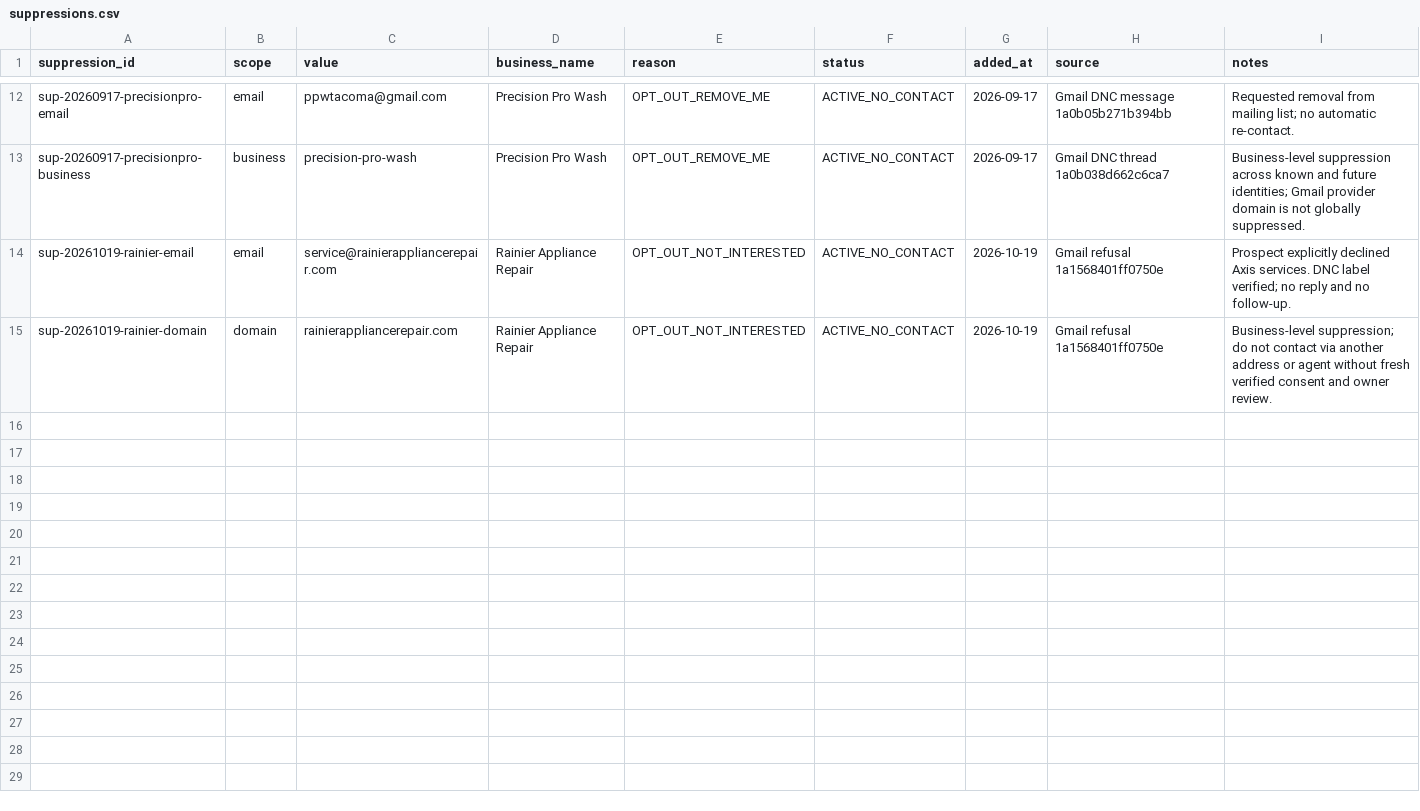
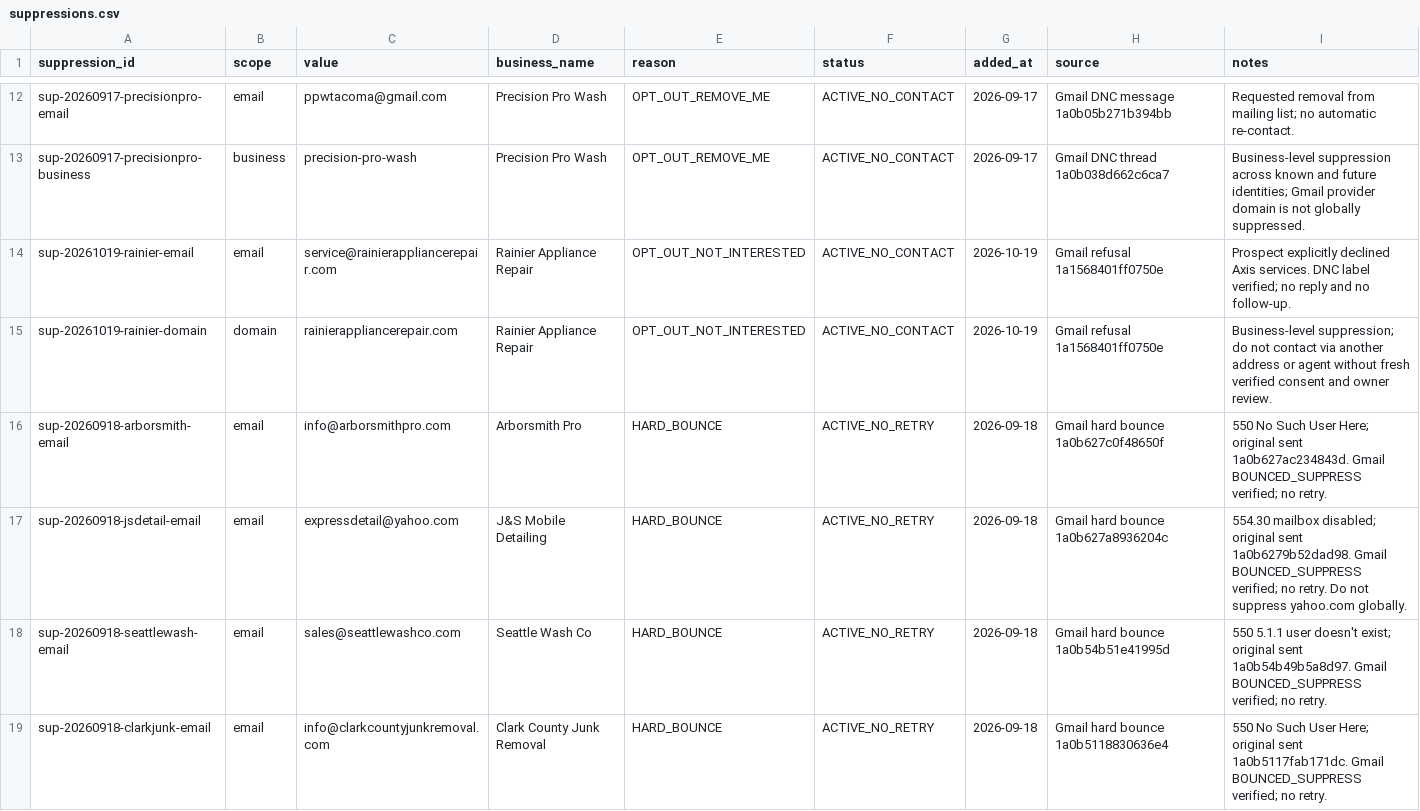
Before and after one commit to 1oldguyinaz-glitch/Master-Promt, a CSV file: axis-omni-commerce/outreach/suppressions.csv, drawn as a sheet; only a part is shown, gaps mark what is left out; the diff names each change by its address in the sheet, - before the commit and + after, or states it on an @@ line.

Commit message:
Sync four verified September Gmail hard-bounce suppressions into durable DNC preflight

```diff
--- a/axis-omni-commerce/outreach/suppressions.csv
+++ b/axis-omni-commerce/outreach/suppressions.csv
+row 16: sup-20260918-arborsmith-email | email | info@arborsmithpro.com | Arborsmith Pro | HARD_BOUNCE | ACTIVE_NO_RETRY | 2026-09-18 | Gmail hard bounce 1a0b627c0f48650f | 550 No Such User Here; original sent 1a0b627ac234843d. Gmail BOUNCED_SUPPRESS verified; no retry.
+row 17: sup-20260918-jsdetail-email | email | expressdetail@yahoo.com | J&S Mobile Detailing | HARD_BOUNCE | ACTIVE_NO_RETRY | 2026-09-18 | Gmail hard bounce 1a0b627a8936204c | 554.30 mailbox disabled; original sent 1a0b6279b52dad98. Gmail BOUNCED_SUPPRESS verified; no retry. Do not suppress yahoo.com globally.
+row 18: sup-20260918-seattlewash-email | email | sales@seattlewashco.com | Seattle Wash Co | HARD_BOUNCE | ACTIVE_NO_RETRY | 2026-09-18 | Gmail hard bounce 1a0b54b51e41995d | 550 5.1.1 user doesn't exist; original sent 1a0b54b49b5a8d97. Gmail BOUNCED_SUPPRESS verified; no retry.
+row 19: sup-20260918-clarkjunk-email | email | info@clarkcountyjunkremoval.com | Clark County Junk Removal | HARD_BOUNCE | ACTIVE_NO_RETRY | 2026-09-18 | Gmail hard bounce 1a0b5118830636e4 | 550 No Such User Here; original sent 1a0b5117fab171dc. Gmail BOUNCED_SUPPRESS verified; no retry.
```
